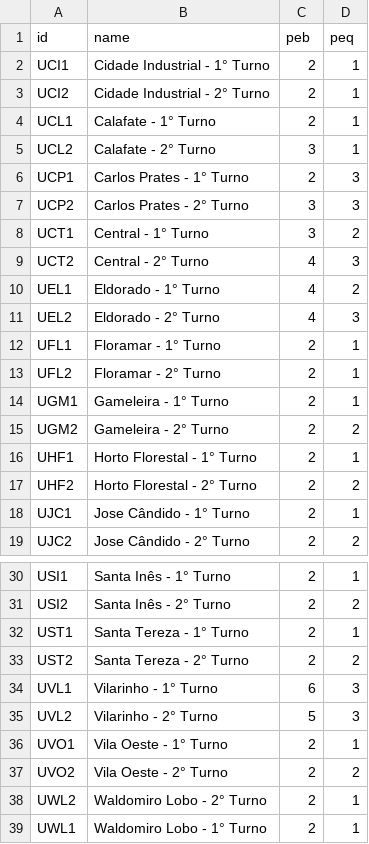
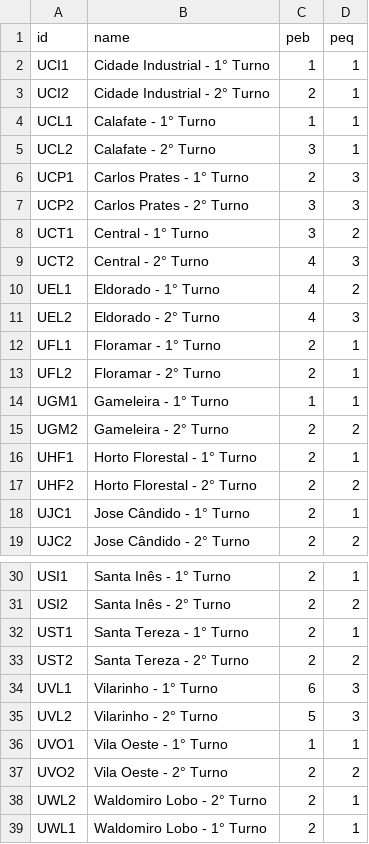
Before and after one commit to artphil/escala_gen, a CSV file: data/test.csv, drawn as a sheet; only a part is shown, gaps mark what is left out.

```diff
--- a/data/test.csv
+++ b/data/test.csv
@@ -1,5 +1,5 @@
 id;name;peb;peq
-UCI1;Cidade Industrial - 1° Turno;2;1
+UCI1;Cidade Industrial - 1° Turno;1;1
 UCI2;Cidade Industrial - 2° Turno;2;1
-UCL1;Calafate - 1° Turno;2;1
+UCL1;Calafate - 1° Turno;1;1
 UCL2;Calafate - 2° Turno;3;1
@@ -13,3 +13,3 @@ UFL1;Floramar - 1° Turno;2;1
 UFL2;Floramar - 2° Turno;2;1
-UGM1;Gameleira - 1° Turno;2;1
+UGM1;Gameleira - 1° Turno;1;1
 UGM2;Gameleira - 2° Turno;2;2
@@ -35,3 +35,3 @@ UVL1;Vilarinho - 1° Turno;6;3
 UVL2;Vilarinho - 2° Turno;5;3
-UVO1;Vila Oeste - 1° Turno;2;1
+UVO1;Vila Oeste - 1° Turno;1;1
 UVO2;Vila Oeste - 2° Turno;2;2
```
Also changed, not shown: 12 other files.
